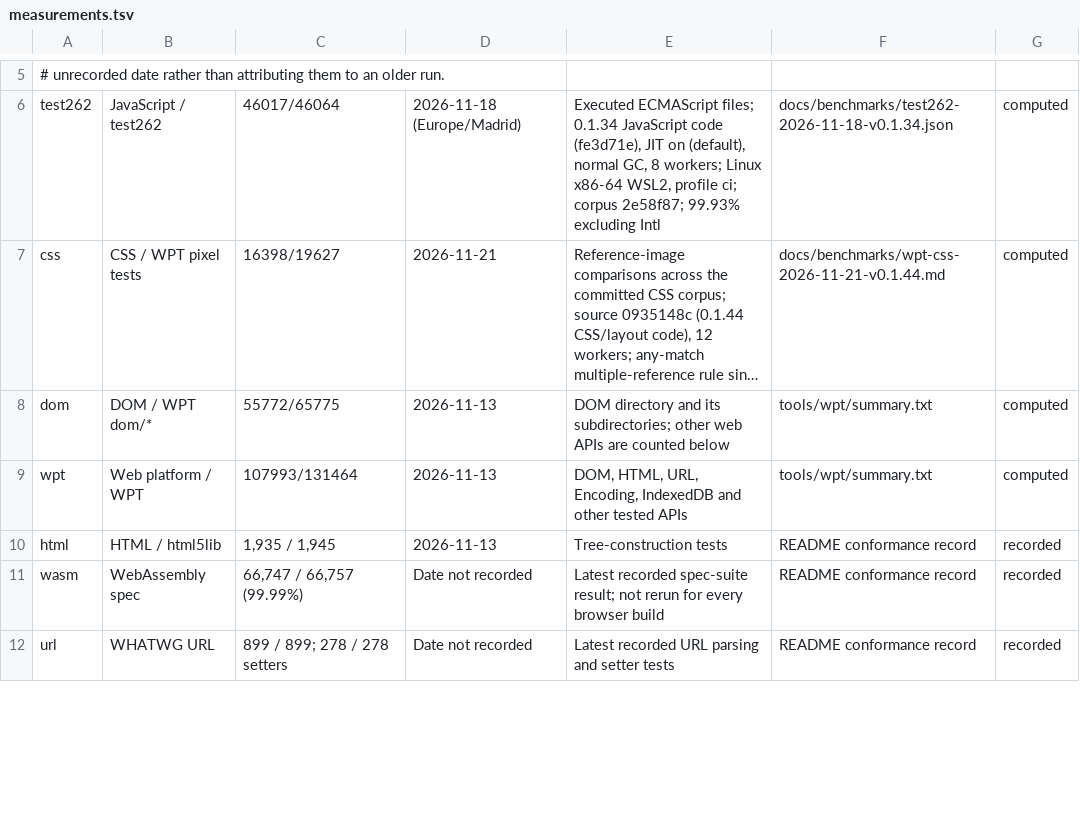
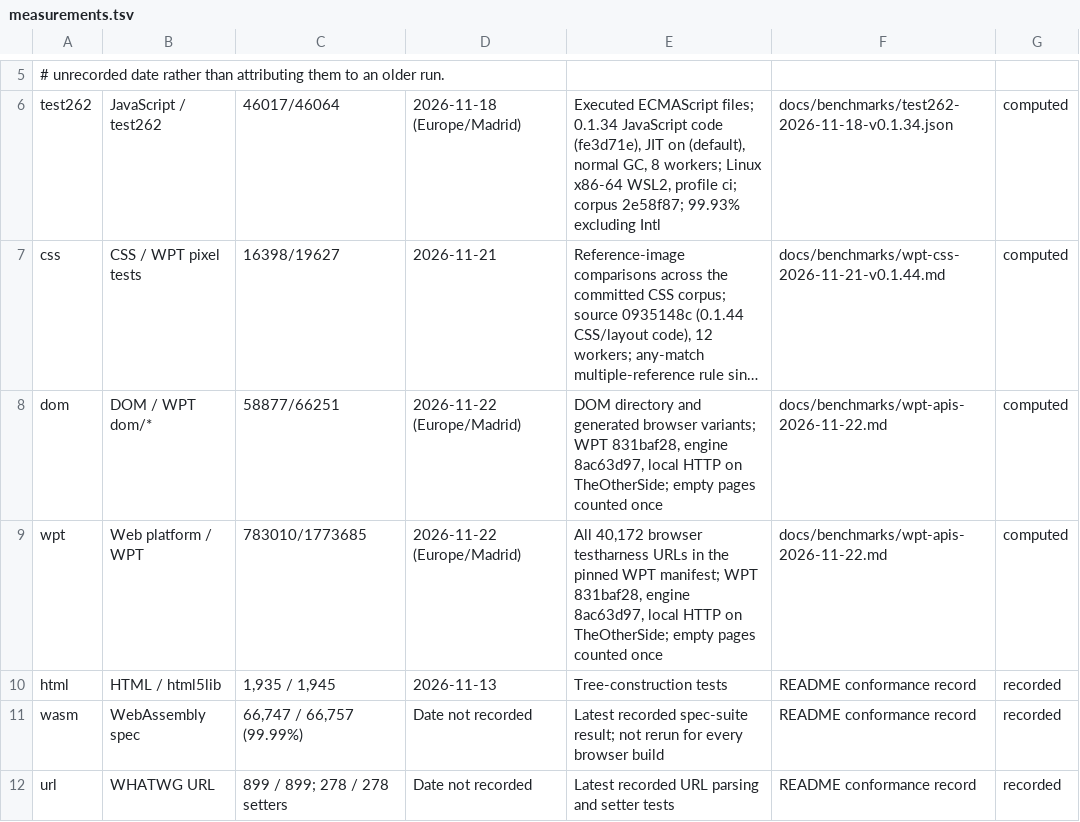
Before and after one commit to i234dev/RabbitHoleBrowser, a TSV file: tools/metrics/measurements.tsv, drawn as a sheet; only a part is shown, gaps mark what is left out; long unchanged cells end in …; the diff names each change by its address in the sheet, - before the commit and + after, or states it on an @@ line.

Commit message:
Record the complete paired browser WPT baseline and validation results

```diff
--- a/tools/metrics/measurements.tsv
+++ b/tools/metrics/measurements.tsv
-C8: 55772/65775
+C8: 58877/66251
-D8:D9: 2026-11-13
+D8:D9: 2026-11-22 (Europe/Madrid)
-E8: …directory and its subdirectories; other web APIs are counted below
+E8: …directory and generated browser variants; WPT 831baf28, engine 8ac63d97, local HTTP on TheOtherSide; empty pages counted once
-F8:F9: tools/wpt/summary.txt
+F8:F9: docs/benchmarks/wpt-apis-2026-11-22.md
-C9: 107993/131464
+C9: 783010/1773685
-E9: DOM, HTML, URL, Encoding, IndexedDB and other tested APIs
+E9: All 40,172 browser testharness URLs in the pinned WPT manifest; WPT 831baf28, engine 8ac63d97, local HTTP on TheOtherSide; empty pages counted once
```
Also changed, not shown: 4 other files.
